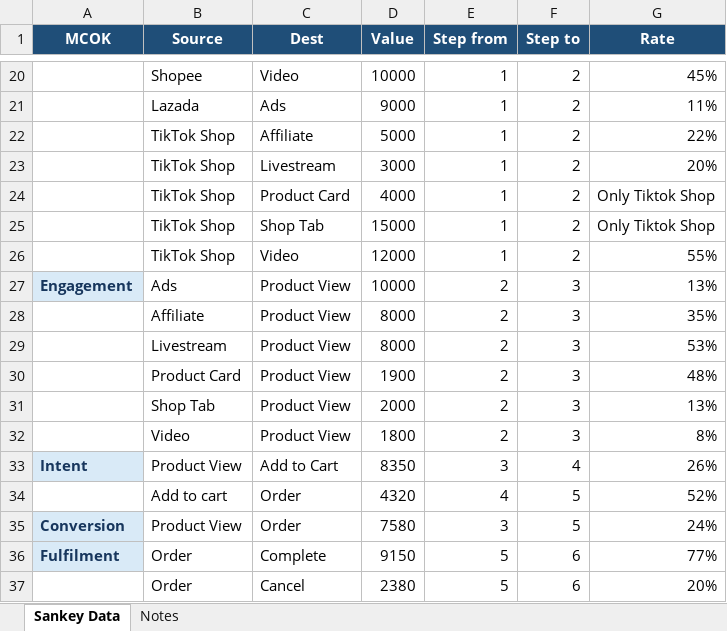
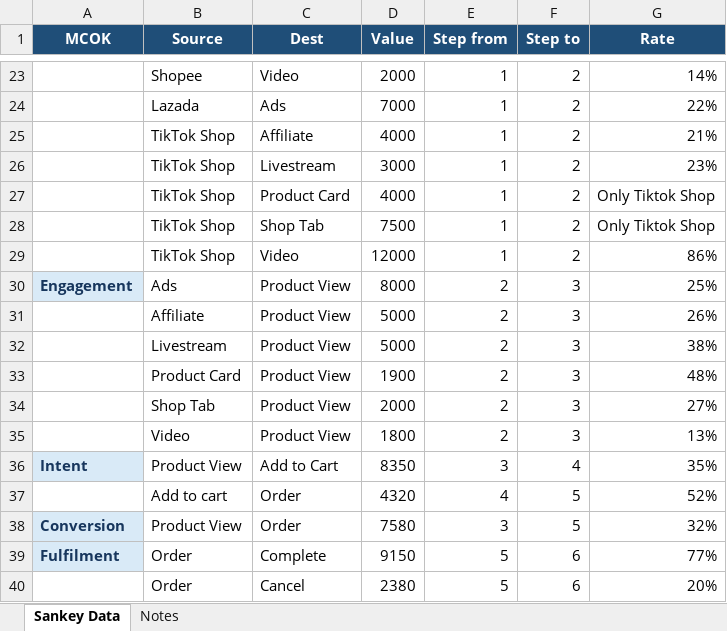
Before and after one commit to hoanganhqd180805-hihi/customer-intelligence-dashboard, an Excel workbook: MOCK DATA.xlsx, sheet Sankey Data, drawn as a sheet; only a part is shown, gaps mark what is left out; values as stored, in another font and other column widths than the file's, no borders; addresses are those after the commit; the diff covers the shown part only; the diff names each change by its address in the sheet, - before the commit and + after, or states it on an @@ line.

```diff
--- a/MOCK DATA.xlsx (sheet Sankey Data)
+++ b/MOCK DATA.xlsx (sheet Sankey Data)
-D23 (Value): 10000
+D23 (Value): 2000
-G23 (Rate): 45%
+G23 (Rate): 14%
-D24 (Value): 9000
+D24 (Value): 7000
-G24 (Rate): 11%
+G24 (Rate): 22%
-D25 (Value): 5000
+D25 (Value): 4000
-G25 (Rate): 22%
+G25 (Rate): 21%
-G26 (Rate): 20%
+G26 (Rate): 23%
-D28 (Value): 15000
+D28 (Value): 7500
-G29 (Rate): 55%
+G29 (Rate): 86%
-D30 (Value): 10000
+D30 (Value): 8000
-G30 (Rate): 13%
+G30 (Rate): 25%
-D31:D32 (Value): 8000
+D31:D32 (Value): 5000
-G31 (Rate): 35%
+G31 (Rate): 26%
-G32 (Rate): 53%
+G32 (Rate): 38%
-G34 (Rate): 13%
+G34 (Rate): 27%
-G35 (Rate): 8%
+G35 (Rate): 13%
-G36 (Rate): 26%
+G36 (Rate): 35%
-G38 (Rate): 24%
+G38 (Rate): 32%
```
Also changed, not shown: 3 added rows and 29 edited cells elsewhere in this sheet, formulas that keep their value, mapping data.xlsx, 28 other files.
